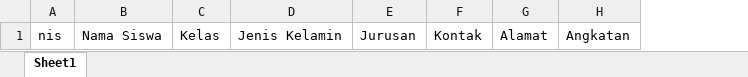
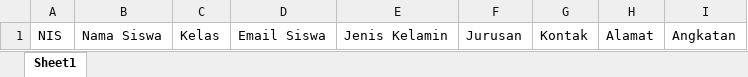
Before and after one commit to ardinur03/PrakerinKuy, an Excel workbook: public/file/templates-excel-siswa-create.xlsx, sheet Sheet1, drawn as a sheet; values as stored, in another font and other column widths than the file's, no borders; removed rows and columns are numbered as before the commit, all else as after; the diff names each change by its address in the sheet, - before the commit and + after, or states it on an @@ line.

```diff
--- a/public/file/templates-excel-siswa-create.xlsx (sheet Sheet1)
+++ b/public/file/templates-excel-siswa-create.xlsx (sheet Sheet1)
-column A, row 1: nis
+column A, row 1: NIS
+column D, row 1: Email Siswa
```
Also changed, not shown: 3 other files.
